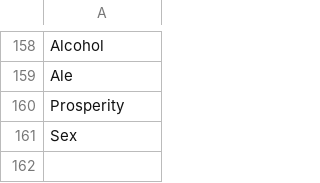
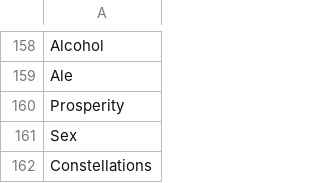
Before and after one commit to samuelssnider/gods_and_legends, a CSV file: db/data/domains.csv, drawn as a sheet; only a part is shown, gaps mark what is left out; the diff names each change by its address in the sheet, - before the commit and + after, or states it on an @@ line.

```diff
--- a/db/data/domains.csv
+++ b/db/data/domains.csv
+row 162: Constellations
```
Also changed, not shown: db/data/deity_domains.csv, 2 other files.
